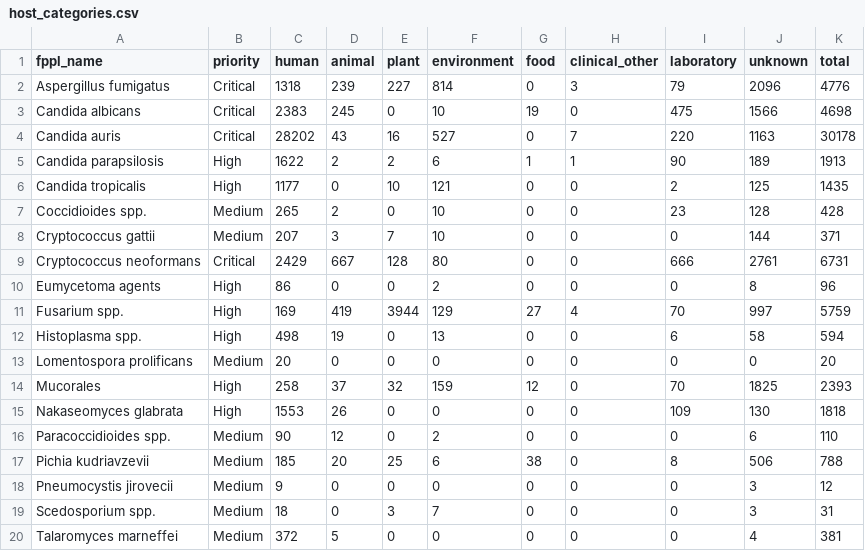
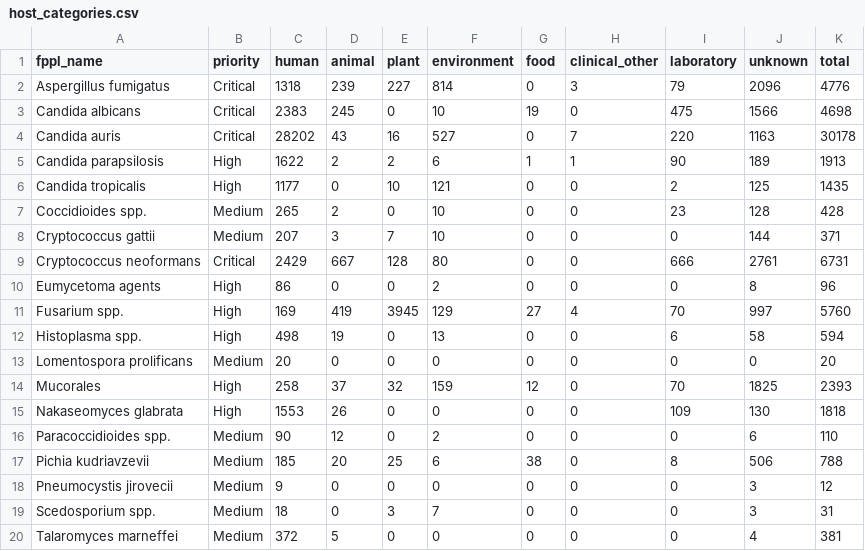
Before and after one commit to happykhan/fungiwatch, a CSV file: build/host_categories.csv, drawn as a sheet.

Commit message:
chore: daily data update 2026-06-04 —  7 files changed, 84 insertions(+), 35 deletions(-)

```diff
--- a/build/host_categories.csv
+++ b/build/host_categories.csv
@@ -10,3 +10,3 @@ Cryptococcus neoformans,Critical,2429,667,128,80,0,0,666,2761,6731
 Eumycetoma agents,High,86,0,0,2,0,0,0,8,96
-Fusarium spp.,High,169,419,3944,129,27,4,70,997,5759
+Fusarium spp.,High,169,419,3945,129,27,4,70,997,5760
 Histoplasma spp.,High,498,19,0,13,0,0,6,58,594
```
Also changed, not shown: build/submitter_categories.csv, 5 other files.
